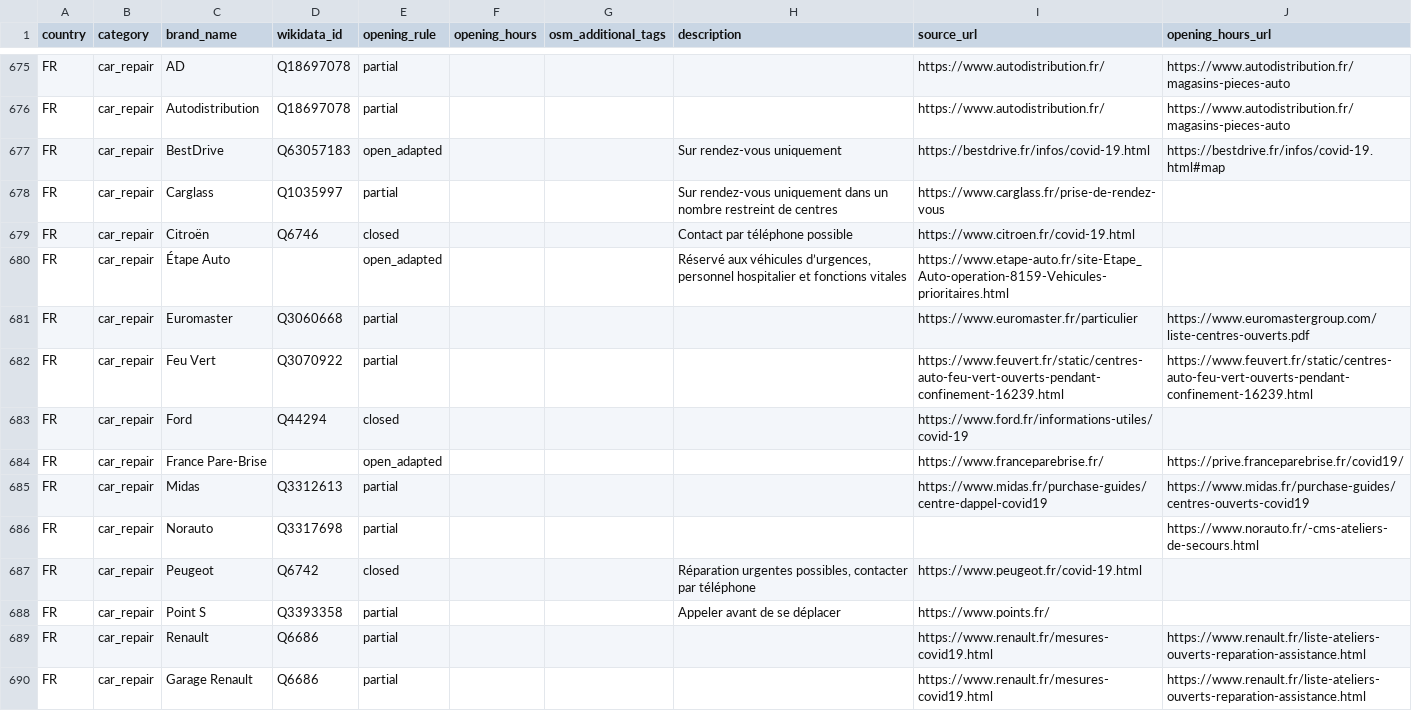
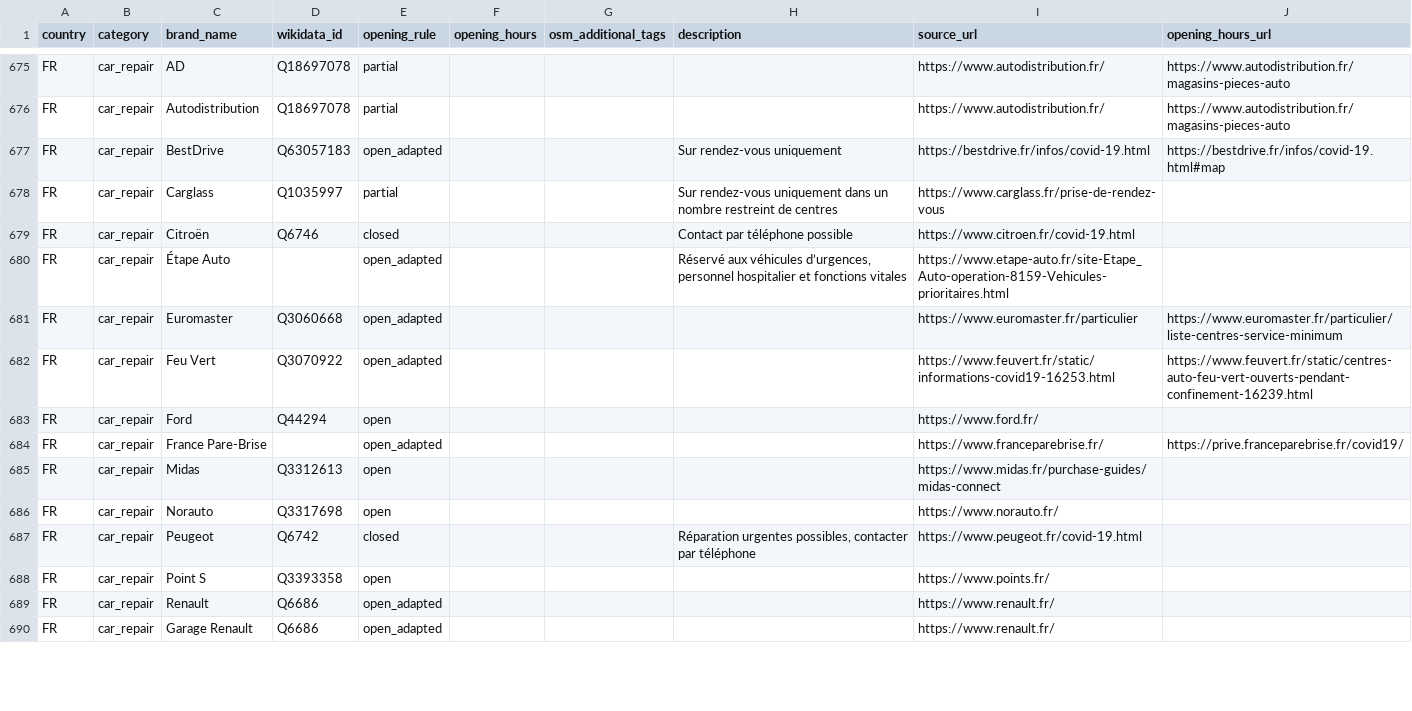
Before and after one commit to caresteouvert/Covid_enseignes, a CSV file: rules.csv, drawn as a sheet; only a part is shown, gaps mark what is left out; the diff covers the shown part only.

```diff
--- a/rules.csv
+++ b/rules.csv
@@ -680,11 +680,11 @@ FR,car_repair,Citroën,Q6746,closed,,,Contact par téléphone possible,https://w
 FR,car_repair,Étape Auto,,open_adapted,,,"Réservé aux véhicules d’urgences, personnel hospitalier et fonctions vitales",https://www.etape-auto.fr/site-Etape_Auto-operation-8159-Vehicules-prioritaires.html,
-FR,car_repair,Euromaster,Q3060668,partial,,,,https://www.euromaster.fr/particulier,https://www.euromastergroup.com/liste-centres-ouverts.pdf
-FR,car_repair,Feu Vert,Q3070922,partial,,,,https://www.feuvert.fr/static/centres-auto-feu-vert-ouverts-pendant-confinement-16239.html,https://www.feuvert.fr/static/centres-auto-feu-vert-ouverts-pendant-confinement-16239.html
-FR,car_repair,Ford,Q44294,closed,,,,https://www.ford.fr/informations-utiles/covid-19,
+FR,car_repair,Euromaster,Q3060668,open_adapted,,,,https://www.euromaster.fr/particulier,https://www.euromaster.fr/particulier/liste-centres-service-minimum
+FR,car_repair,Feu Vert,Q3070922,open_adapted,,,,https://www.feuvert.fr/static/informations-covid19-16253.html,https://www.feuvert.fr/static/centres-auto-feu-vert-ouverts-pendant-confinement-16239.html
+FR,car_repair,Ford,Q44294,open,,,,https://www.ford.fr/,
 FR,car_repair,France Pare-Brise,,open_adapted,,,,https://www.franceparebrise.fr/,https://prive.franceparebrise.fr/covid19/
-FR,car_repair,Midas,Q3312613,partial,,,,https://www.midas.fr/purchase-guides/centre-dappel-covid19,https://www.midas.fr/purchase-guides/centres-ouverts-covid19
-FR,car_repair,Norauto,Q3317698,partial,,,,,https://www.norauto.fr/-cms-ateliers-de-secours.html
+FR,car_repair,Midas,Q3312613,open,,,,https://www.midas.fr/purchase-guides/midas-connect,
+FR,car_repair,Norauto,Q3317698,open,,,,https://www.norauto.fr/,
 FR,car_repair,Peugeot,Q6742,closed,,,"Réparation urgentes possibles, contacter par téléphone",https://www.peugeot.fr/covid-19.html,
-FR,car_repair,Point S,Q3393358,partial,,,Appeler avant de se déplacer,https://www.points.fr/,
-FR,car_repair,Renault,Q6686,partial,,,,https://www.renault.fr/mesures-covid19.html,https://www.renault.fr/liste-ateliers-ouverts-reparation-assistance.html
-FR,car_repair,Garage Renault,Q6686,partial,,,,https://www.renault.fr/mesures-covid19.html,https://www.renault.fr/liste-ateliers-ouverts-reparation-assistance.html
+FR,car_repair,Point S,Q3393358,open,,,,https://www.points.fr/,
+FR,car_repair,Renault,Q6686,open_adapted,,,,https://www.renault.fr/,
+FR,car_repair,Garage Renault,Q6686,open_adapted,,,,https://www.renault.fr/,
```
Also changed, not shown: 155 edited cells elsewhere in this file, regles.csv.
